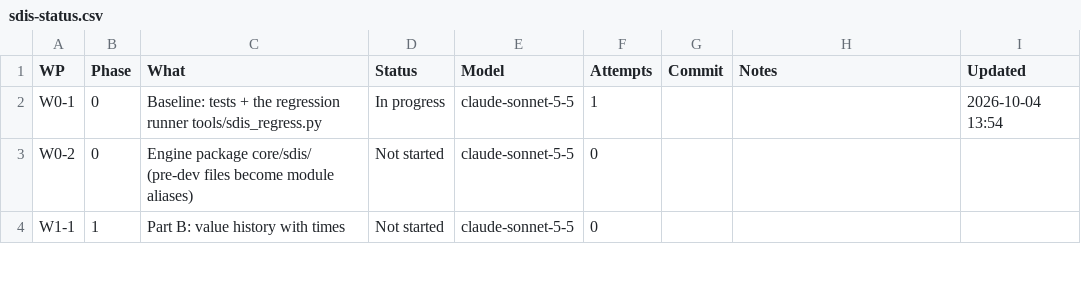
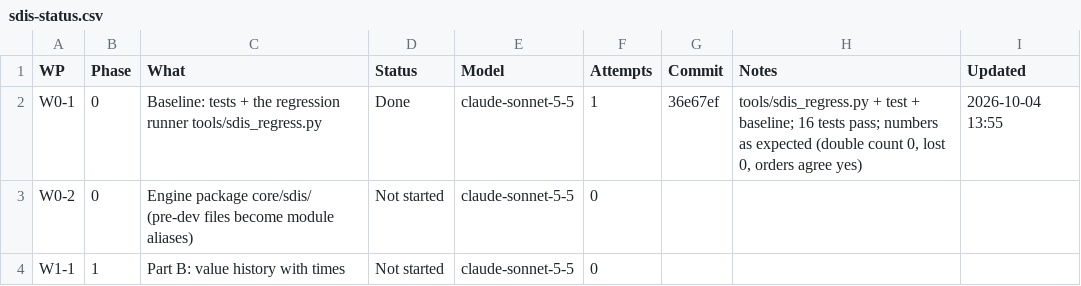
Before and after one commit to NexCardel/Project_Sera, a CSV file: docs/sdis/sdis-status.csv, drawn as a sheet; only a part is shown.

```diff
--- a/docs/sdis/sdis-status.csv
+++ b/docs/sdis/sdis-status.csv
@@ -1,3 +1,3 @@
 WP,Phase,What,Status,Model,Attempts,Commit,Notes,Updated
-W0-1,0,Baseline: tests + the regression runner tools/sdis_regress.py,In progress,claude-sonnet-5-5,1,,,2026-10-04 13:54
+W0-1,0,Baseline: tests + the regression runner tools/sdis_regress.py,Done,claude-sonnet-5-5,1,36e67ef,"tools/sdis_regress.py + test + baseline; 16 tests pass; numbers as expected (double count 0, lost 0, orders agree yes)",2026-10-04 13:55
 W0-2,0,Engine package core/sdis/ (pre-dev files become module aliases),Not started,claude-sonnet-5-5,0,,,
```
